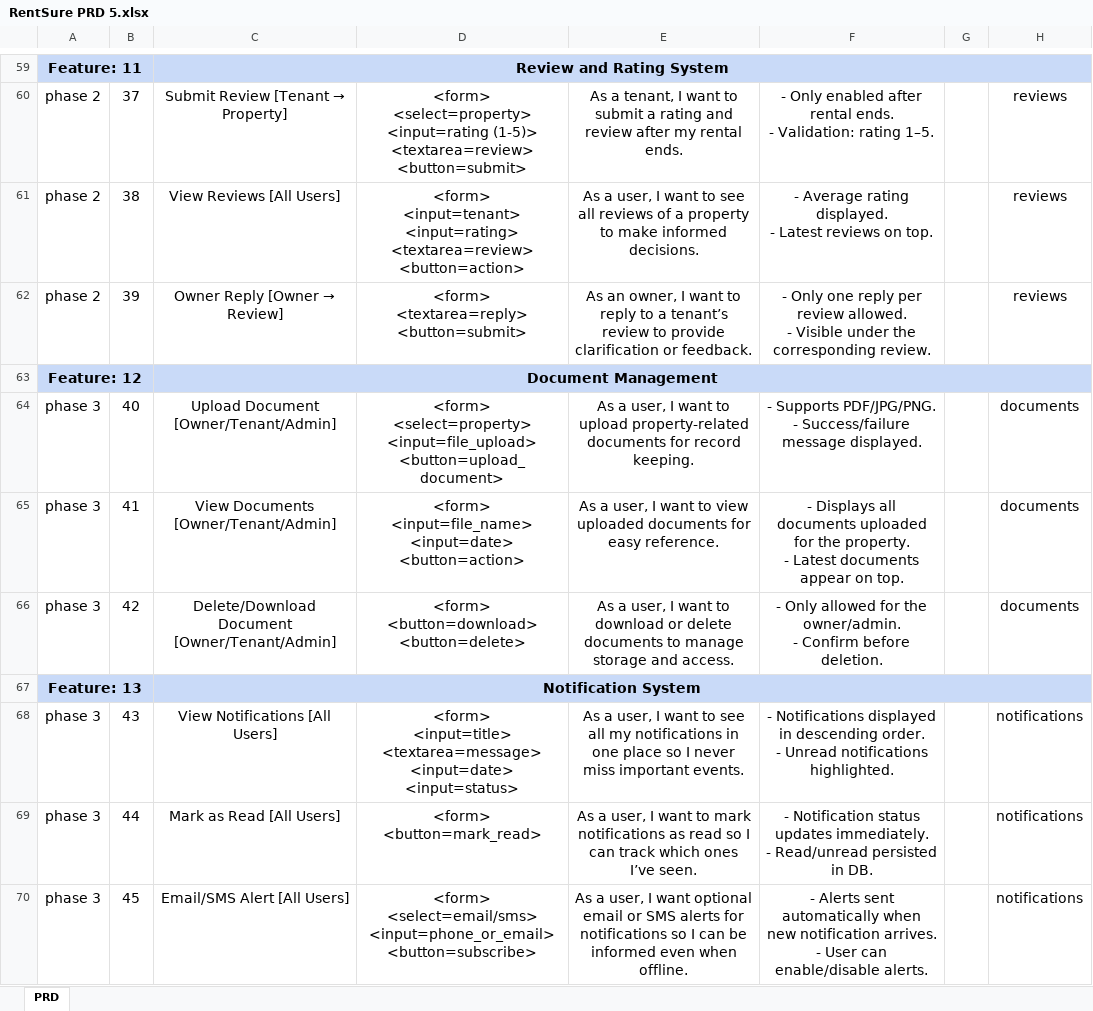
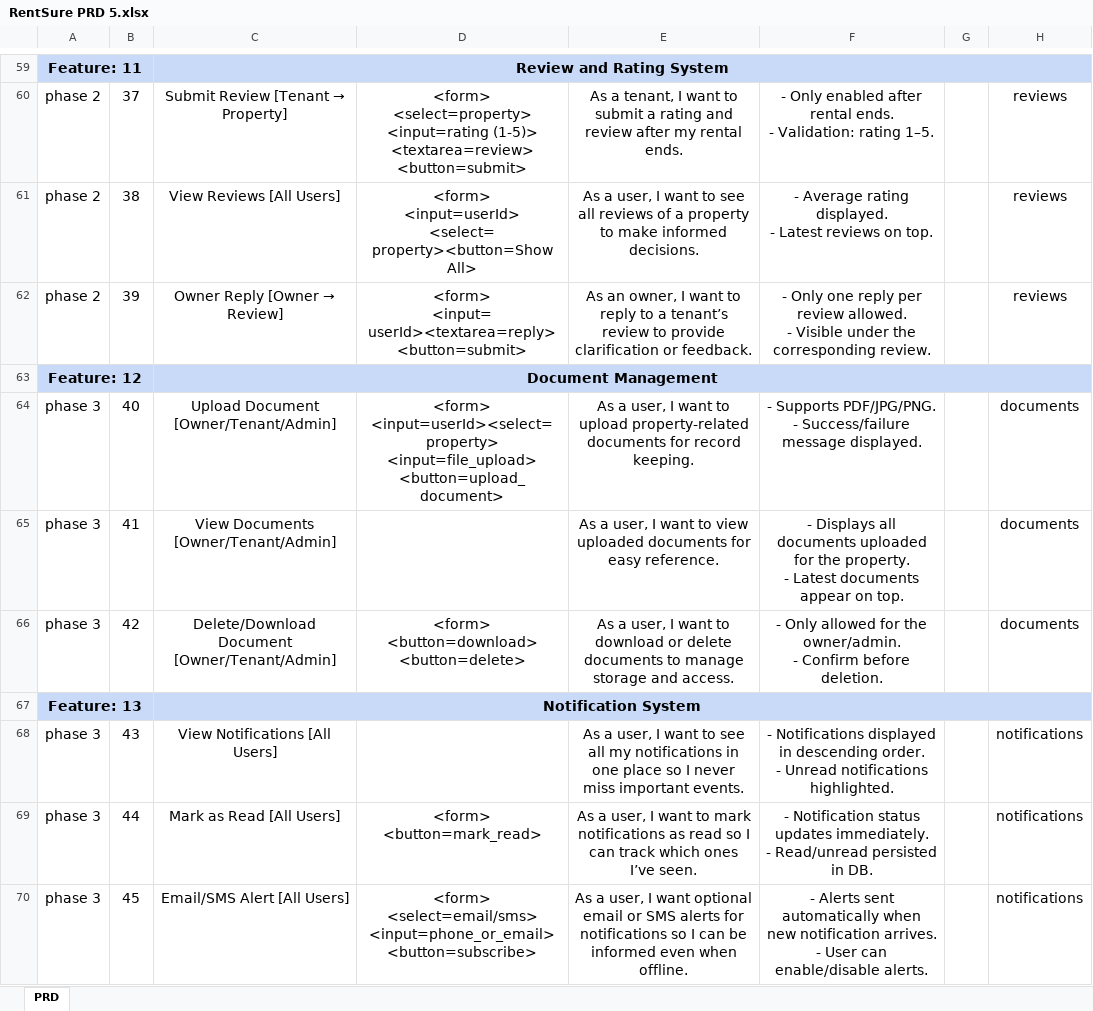
Before and after one commit to NabilAdib14/rentsure, an Excel workbook: RentSure PRD 5.xlsx, sheet PRD, drawn as a sheet; only a part is shown, gaps mark what is left out; values as stored, in another font and other column widths than the file's, no borders; conditional formats not drawn; ↵ is a line break in a cell; the diff names each change by its address in the sheet, - before the commit and + after, or states it on an @@ line.

Commit message:
Changes on Prd Report to notification, review and docoment On Screen Dafination

```diff
--- a/RentSure PRD 5.xlsx (sheet PRD)
+++ b/RentSure PRD 5.xlsx (sheet PRD)
-D61: <form> ↵ <input=tenant> ↵ <input=rating> ↵ <textarea=review> ↵ <button=action>
+D61: <form> ↵ <input=userId> ↵ <select= property><button=Show All>
-D62: <form> ↵ <textarea=reply> ↵ <button=submit>
+D62: <form> ↵ <input= userId><textarea=reply> ↵ <button=submit>
-D64: <form> ↵ <select=property> ↵ <input=file_upload> ↵ <button=upload_document>
+D64: <form> ↵ <input=userId><select=property> ↵ <input=file_upload> ↵ <button=upload_document>
-D65: <form> ↵ <input=file_name> ↵ <input=date> ↵ <button=action>
+D65: (empty)
-D68: <form> ↵ <input=title> ↵ <textarea=message> ↵ <input=date> ↵ <input=status>
+D68: (empty)
```
Also changed, not shown: 2 other files.
